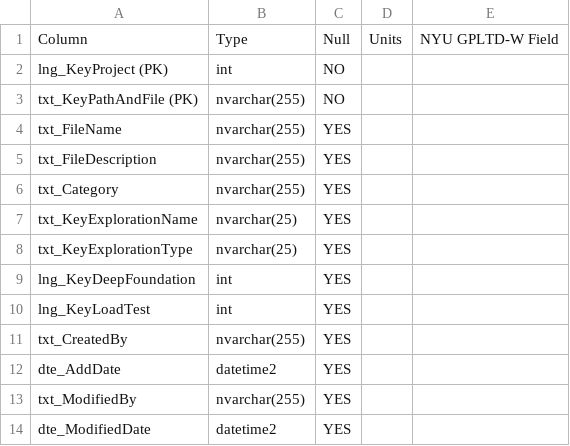
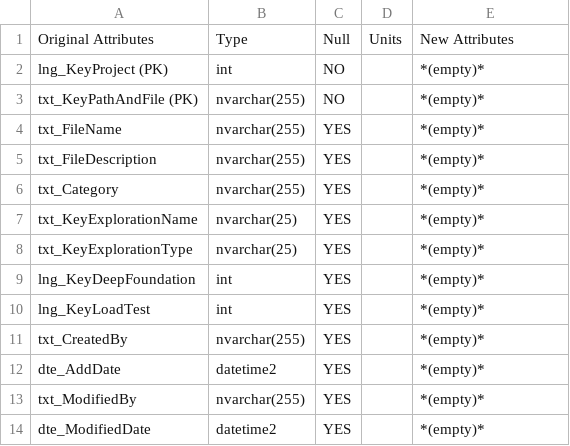
Before and after one commit to nickmachairas/doctorate, a CSV file: docs/a3-db-tables/tables/dfltd_v2/tbl_Attachments.csv, drawn as a sheet.

```diff
--- a/docs/a3-db-tables/tables/dfltd_v2/tbl_Attachments.csv
+++ b/docs/a3-db-tables/tables/dfltd_v2/tbl_Attachments.csv
@@ -1,14 +1,14 @@
-Column,Type,Null,Units,NYU GPLTD-W Field
-lng_KeyProject (PK),int,NO,,
-txt_KeyPathAndFile (PK),nvarchar(255),NO,,
-txt_FileName,nvarchar(255),YES,,
-txt_FileDescription,nvarchar(255),YES,,
-txt_Category,nvarchar(255),YES,,
-txt_KeyExplorationName,nvarchar(25),YES,,
-txt_KeyExplorationType,nvarchar(25),YES,,
-lng_KeyDeepFoundation,int,YES,,
-lng_KeyLoadTest,int,YES,,
-txt_CreatedBy,nvarchar(255),YES,,
-dte_AddDate,datetime2,YES,,
-txt_ModifiedBy,nvarchar(255),YES,,
-dte_ModifiedDate,datetime2,YES,,
+Original Attributes,Type,Null,Units,New Attributes
+lng_KeyProject (PK),int,NO,,*(empty)*
+txt_KeyPathAndFile (PK),nvarchar(255),NO,,*(empty)*
+txt_FileName,nvarchar(255),YES,,*(empty)*
+txt_FileDescription,nvarchar(255),YES,,*(empty)*
+txt_Category,nvarchar(255),YES,,*(empty)*
+txt_KeyExplorationName,nvarchar(25),YES,,*(empty)*
+txt_KeyExplorationType,nvarchar(25),YES,,*(empty)*
+lng_KeyDeepFoundation,int,YES,,*(empty)*
+lng_KeyLoadTest,int,YES,,*(empty)*
+txt_CreatedBy,nvarchar(255),YES,,*(empty)*
+dte_AddDate,datetime2,YES,,*(empty)*
+txt_ModifiedBy,nvarchar(255),YES,,*(empty)*
+dte_ModifiedDate,datetime2,YES,,*(empty)*
```
Also changed, not shown: 14 other files.
